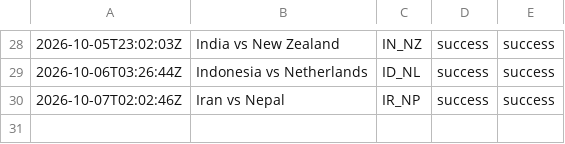
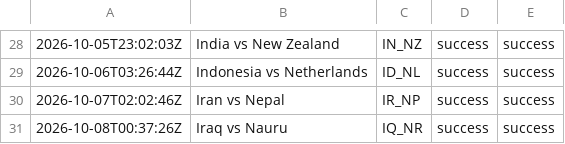
Before and after one commit to oceanfarm1992-design/Countries-Video-Flows, a CSV file: logs/history_comparison.csv, drawn as a sheet; only a part is shown, gaps mark what is left out; the diff names each change by its address in the sheet, - before the commit and + after, or states it on an @@ line.

```diff
--- a/logs/history_comparison.csv
+++ b/logs/history_comparison.csv
+row 31: 2026-10-08T00:37:26Z | Iraq vs Nauru | IQ_NR | success | success
```
Also changed, not shown: 1 other file.
